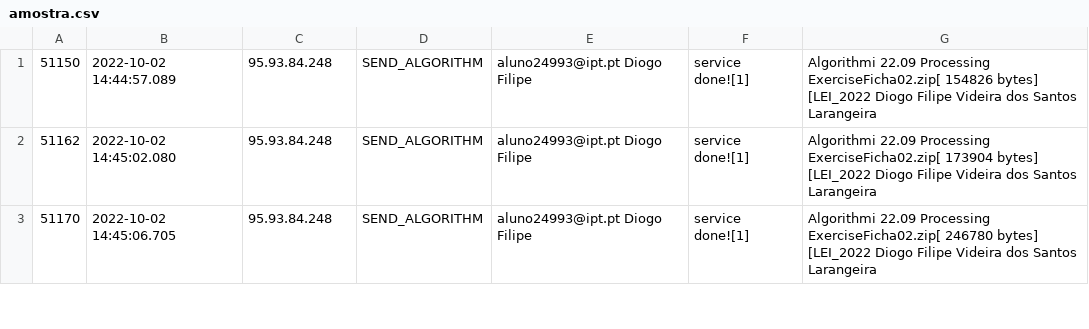
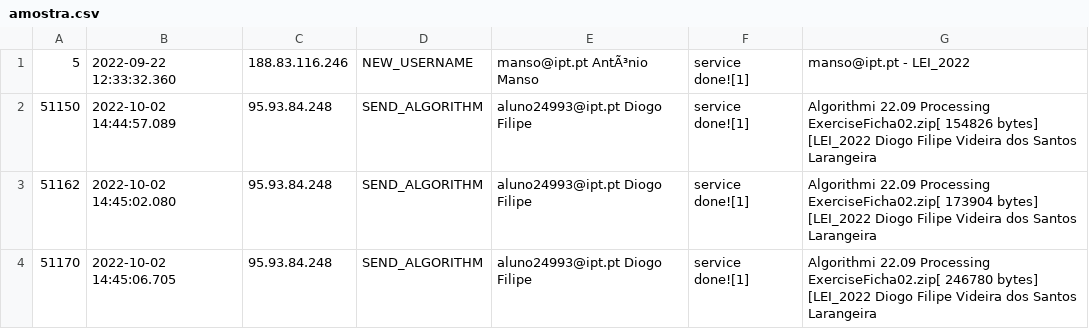
Before and after one commit to iptomar/PI2023, a CSV file: SEND_ALGORITM/amostra.csv, drawn as a sheet; only a part is shown.

```diff
--- a/SEND_ALGORITM/amostra.csv
+++ b/SEND_ALGORITM/amostra.csv
@@ -1 +1,2 @@
+5	2022-09-22 12:33:32.360	188.83.116.246	NEW_USERNAME        	manso@ipt.pt AntÃ³nio Manso    	service done![1]	manso@ipt.pt - LEI_2022
 51150	2022-10-02 14:44:57.089	95.93.84.248	SEND_ALGORITHM      	aluno24993@ipt.pt Diogo Filipe	service done![1]	Algorithmi 22.09 Processing ExerciseFicha02.zip[ 154826 bytes] [LEI_2022 Diogo Filipe Videira dos Santos Larangeira
```
Also changed, not shown: 3 other files.
